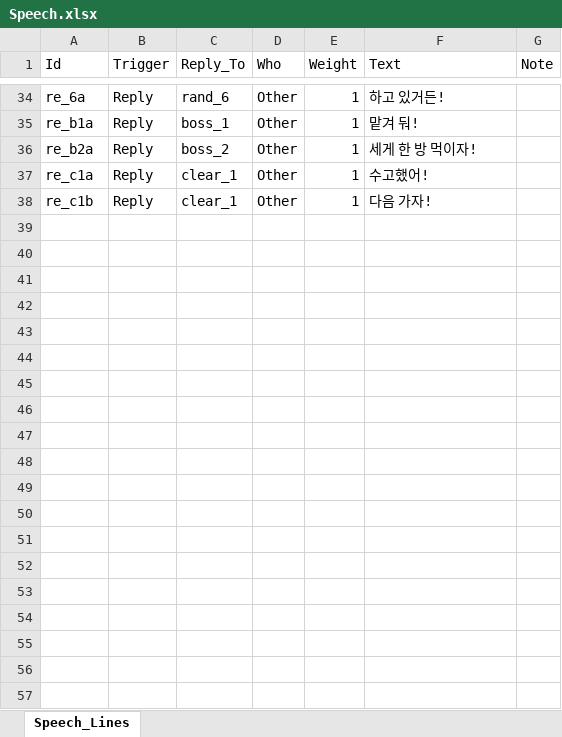
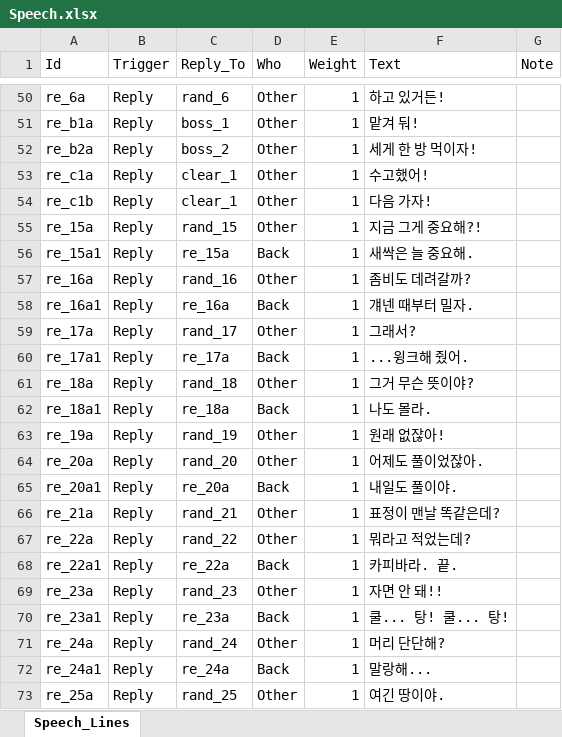
Before and after one commit to JeongJoongHee/KachiGun, an Excel workbook: Kachi_Gun/Table/Speech.xlsx, sheet Speech_Lines, drawn as a sheet; only a part is shown, gaps mark what is left out; values as stored, in another font and other column widths than the file's, no borders; the diff covers the shown part only; the diff names each change by its address in the sheet, - before the commit and + after, or states it on an @@ line.

```diff
--- a/Kachi_Gun/Table/Speech.xlsx (sheet Speech_Lines)
+++ b/Kachi_Gun/Table/Speech.xlsx (sheet Speech_Lines)
+row 55: re_15a | Reply | rand_15 | Other | 1 | 지금 그게 중요해?!
+row 56: re_15a1 | Reply | re_15a | Back | 1 | 새싹은 늘 중요해.
+row 57: re_16a | Reply | rand_16 | Other | 1 | 좀비도 데려갈까?
+row 58: re_16a1 | Reply | re_16a | Back | 1 | 걔넨 때부터 밀자.
+row 59: re_17a | Reply | rand_17 | Other | 1 | 그래서?
+row 60: re_17a1 | Reply | re_17a | Back | 1 | ...윙크해 줬어.
+row 61: re_18a | Reply | rand_18 | Other | 1 | 그거 무슨 뜻이야?
+row 62: re_18a1 | Reply | re_18a | Back | 1 | 나도 몰라.
+row 63: re_19a | Reply | rand_19 | Other | 1 | 원래 없잖아!
+row 64: re_20a | Reply | rand_20 | Other | 1 | 어제도 풀이었잖아.
+row 65: re_20a1 | Reply | re_20a | Back | 1 | 내일도 풀이야.
+row 66: re_21a | Reply | rand_21 | Other | 1 | 표정이 맨날 똑같은데?
+row 67: re_22a | Reply | rand_22 | Other | 1 | 뭐라고 적었는데?
+row 68: re_22a1 | Reply | re_22a | Back | 1 | 카피바라. 끝.
+row 69: re_23a | Reply | rand_23 | Other | 1 | 자면 안 돼!!
+row 70: re_23a1 | Reply | re_23a | Back | 1 | 쿨... 탕! 쿨... 탕!
+row 71: re_24a | Reply | rand_24 | Other | 1 | 머리 단단해?
+row 72: re_24a1 | Reply | re_24a | Back | 1 | 말랑해...
+row 73: re_25a | Reply | rand_25 | Other | 1 | 여긴 땅이야.
```
Also changed, not shown: 28 added rows elsewhere in this sheet, Kachi_Gun/Table/String.xlsx, 6 other files.
